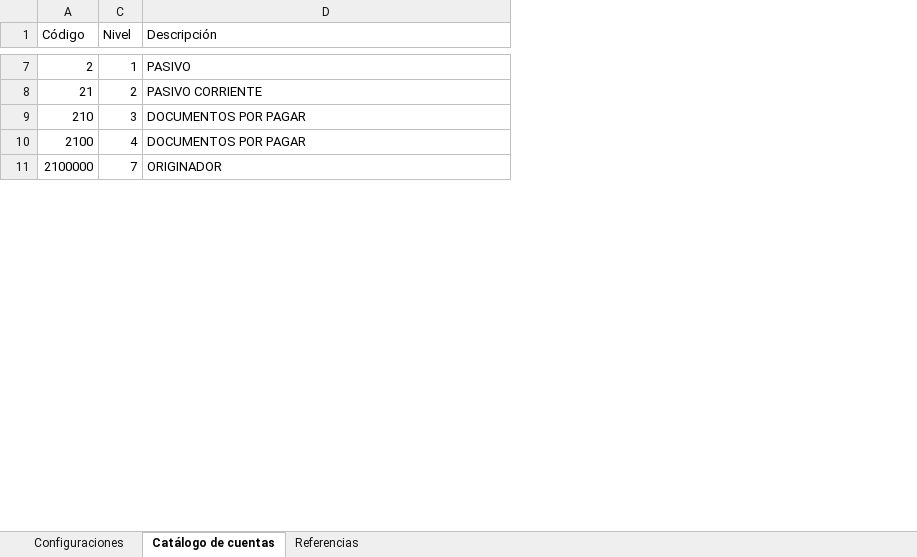
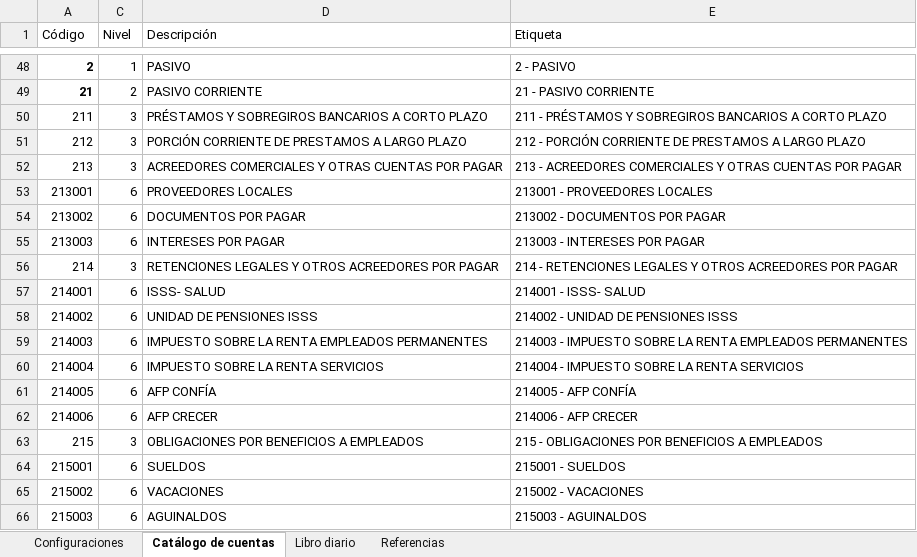
Before and after one commit to guillegr123/sistema-contable, an Excel workbook: Sistema Contable.xlsx, sheet Catálogo de cuentas, drawn as a sheet; only a part is shown, gaps mark what is left out; values as stored, in another font and other column widths than the file's, no borders; table styles not drawn; removed rows and columns are numbered as before the commit, all else as after; the diff covers the shown part only; the diff names each change by its address in the sheet, - before the commit and + after, or states it on an @@ line.

Commit message:
Cuentas y libro diario

```diff
--- a/Sistema Contable.xlsx (sheet Catálogo de cuentas)
+++ b/Sistema Contable.xlsx (sheet Catálogo de cuentas)
+sheet tab: Libro diario
+column E (Etiqueta), rows 48-49: 2 - PASIVO | 21 - PASIVO CORRIENTE
-A48:A49 bold: off
+A48:A49 bold: on
-row 9: 210 | 3 | DOCUMENTOS POR PAGAR
-row 10: 2100 | 4 | DOCUMENTOS POR PAGAR
-row 11: 2100000 | 7 | ORIGINADOR
+row 50: 211 | 3 | PRÉSTAMOS Y SOBREGIROS BANCARIOS A CORTO PLAZO | 211 - PRÉSTAMOS Y SOBREGIROS BANCARIOS A CORTO PLAZO
+row 51: 212 | 3 | PORCIÓN CORRIENTE DE PRESTAMOS A LARGO PLAZO | 212 - PORCIÓN CORRIENTE DE PRESTAMOS A LARGO PLAZO
+row 52: 213 | 3 | ACREEDORES COMERCIALES Y OTRAS CUENTAS POR PAGAR | 213 - ACREEDORES COMERCIALES Y OTRAS CUENTAS POR PAGAR
+row 53: 213001 | 6 | PROVEEDORES LOCALES | 213001 - PROVEEDORES LOCALES
+row 54: 213002 | 6 | DOCUMENTOS POR PAGAR | 213002 - DOCUMENTOS POR PAGAR
+row 55: 213003 | 6 | INTERESES POR PAGAR | 213003 - INTERESES POR PAGAR
+row 56: 214 | 3 | RETENCIONES LEGALES Y OTROS ACREEDORES POR PAGAR | 214 - RETENCIONES LEGALES Y OTROS ACREEDORES POR PAGAR
+row 57: 214001 | 6 | ISSS- SALUD | 214001 - ISSS- SALUD
+row 58: 214002 | 6 | UNIDAD DE PENSIONES ISSS | 214002 - UNIDAD DE PENSIONES ISSS
+row 59: 214003 | 6 | IMPUESTO SOBRE LA RENTA EMPLEADOS PERMANENTES | 214003 - IMPUESTO SOBRE LA RENTA EMPLEADOS PERMANENTES
+row 60: 214004 | 6 | IMPUESTO SOBRE LA RENTA SERVICIOS | 214004 - IMPUESTO SOBRE LA RENTA SERVICIOS
+row 61: 214005 | 6 | AFP CONFÍA | 214005 - AFP CONFÍA
+row 62: 214006 | 6 | AFP CRECER | 214006 - AFP CRECER
+row 63: 215 | 3 | OBLIGACIONES POR BENEFICIOS A EMPLEADOS | 215 - OBLIGACIONES POR BENEFICIOS A EMPLEADOS
+row 64: 215001 | 6 | SUELDOS | 215001 - SUELDOS
+row 65: 215002 | 6 | VACACIONES | 215002 - VACACIONES
+row 66: 215003 | 6 | AGUINALDOS | 215003 - AGUINALDOS
```
Also changed, not shown: 116 added rows, 14 removed rows, 7 edited cells and cell formats elsewhere in this sheet, sheet Configuraciones, formulas that keep their value, hidden cells.
